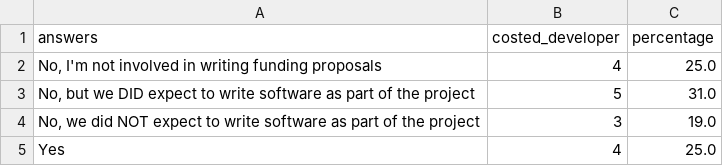
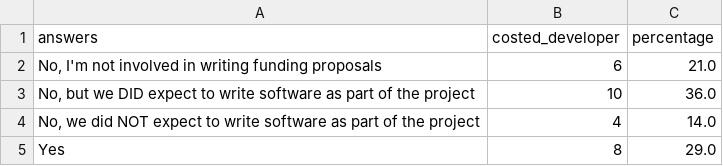
Before and after one commit to strathclyde-rse/strathclyde-software-survey, a CSV file: output_csv/costed_developer.csv, drawn as a sheet.

```diff
--- a/output_csv/costed_developer.csv
+++ b/output_csv/costed_developer.csv
@@ -1,5 +1,5 @@
 answers,costed_developer,percentage
-"No, I'm not involved in writing funding proposals",4,25.0
-"No, but we DID expect to write software as part of the project",5,31.0
-"No, we did NOT expect to write software as part of the project",3,19.0
-Yes,4,25.0
+"No, I'm not involved in writing funding proposals",6,21.0
+"No, but we DID expect to write software as part of the project",10,36.0
+"No, we did NOT expect to write software as part of the project",4,14.0
+Yes,8,29.0
```
Also changed, not shown: output_csv/department.csv, output_csv/responses.csv, 35 other files.
